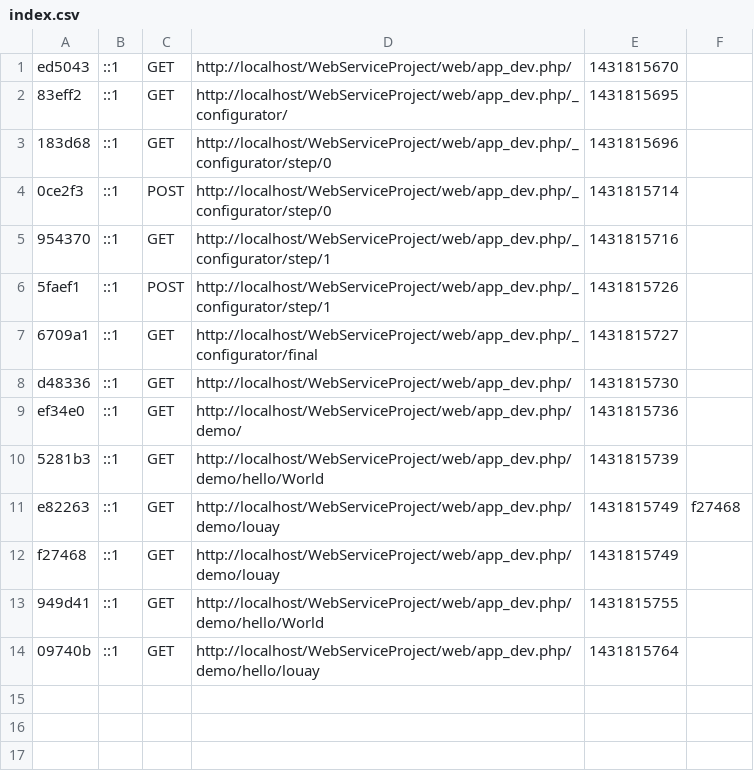
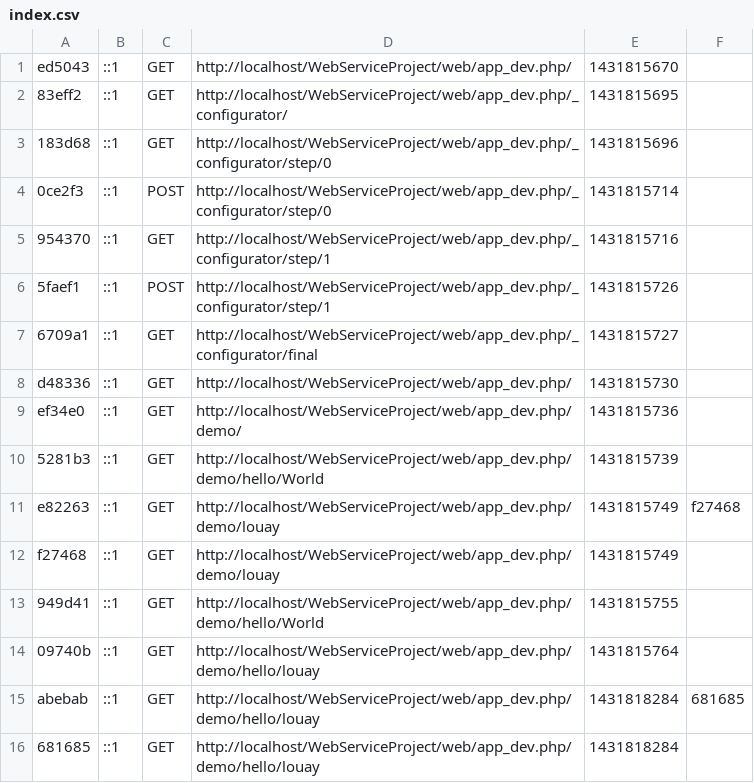
Before and after one commit to louayabdelhedi/WebServiceProject, a CSV file: app/cache/dev/profiler/index.csv, drawn as a sheet.

Commit message:
Suppression du Bundle Demo
Signed-off-by: LOUAY <LOUAY@Louay>

```diff
--- a/app/cache/dev/profiler/index.csv
+++ b/app/cache/dev/profiler/index.csv
@@ -14 +14,3 @@ f27468,::1,GET,http://localhost/WebServiceProject/web/app_dev.php/demo/louay,143
 09740b,::1,GET,http://localhost/WebServiceProject/web/app_dev.php/demo/hello/louay,1431815764,
+abebab,::1,GET,http://localhost/WebServiceProject/web/app_dev.php/demo/hello/louay,1431818284,681685
+681685,::1,GET,http://localhost/WebServiceProject/web/app_dev.php/demo/hello/louay,1431818284,
```
Also changed, not shown: 50 other files.
